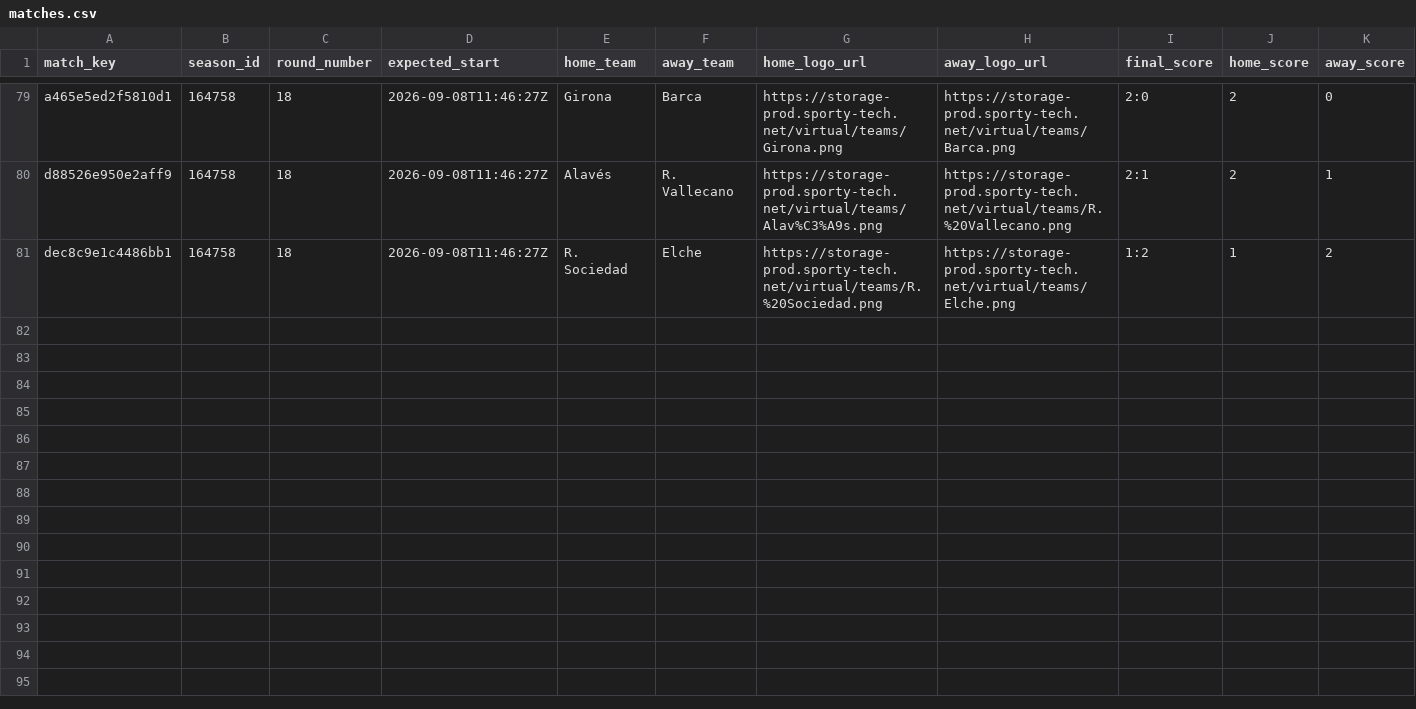
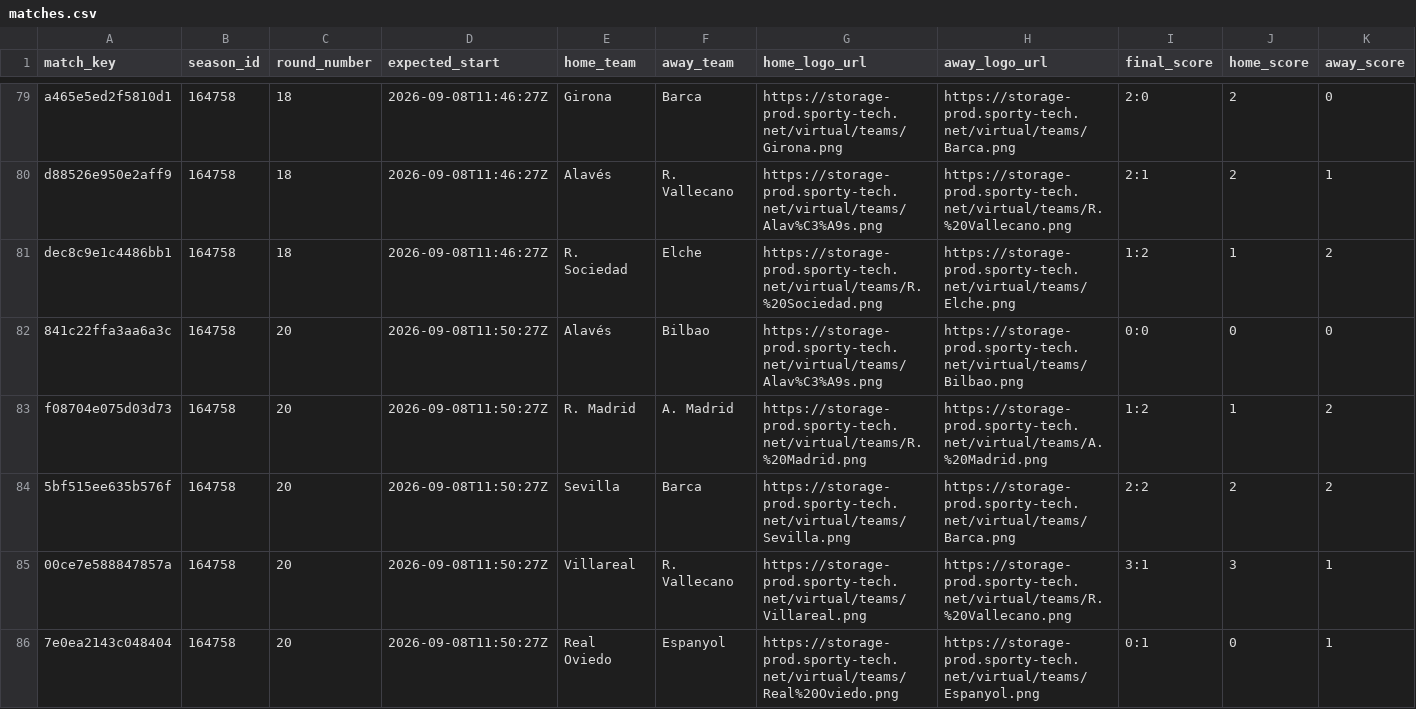
Before and after one commit to michaeldiary77-sys/virtual-leagues-collector, a CSV file: data/8037_spanish-league/matches.csv, drawn as a sheet; only a part is shown, gaps mark what is left out; rows hold the shown columns only; the diff covers the shown part only; the diff names each change by its address in the sheet, - before the commit and + after, or states it on an @@ line.

```diff
--- a/data/8037_spanish-league/matches.csv
+++ b/data/8037_spanish-league/matches.csv
+row 82: 841c22ffa3aa6a3c | 164758 | 20 | 2026-09-08T11:50:27Z | Alavés | Bilbao | https://storage-prod.sporty-tech.net/virtual/teams/Alav%C3%A9s.png | https://storage-prod.sporty-tech.net/virtual/teams/Bilbao.png | 0:0 | 0 | 0
+row 83: f08704e075d03d73 | 164758 | 20 | 2026-09-08T11:50:27Z | R. Madrid | A. Madrid | https://storage-prod.sporty-tech.net/virtual/teams/R.%20Madrid.png | https://storage-prod.sporty-tech.net/virtual/teams/A.%20Madrid.png | 1:2 | 1 | 2
+row 84: 5bf515ee635b576f | 164758 | 20 | 2026-09-08T11:50:27Z | Sevilla | Barca | https://storage-prod.sporty-tech.net/virtual/teams/Sevilla.png | https://storage-prod.sporty-tech.net/virtual/teams/Barca.png | 2:2 | 2 | 2
+row 85: 00ce7e588847857a | 164758 | 20 | 2026-09-08T11:50:27Z | Villareal | R. Vallecano | https://storage-prod.sporty-tech.net/virtual/teams/Villareal.png | https://storage-prod.sporty-tech.net/virtual/teams/R.%20Vallecano.png | 3:1 | 3 | 1
+row 86: 7e0ea2143c048404 | 164758 | 20 | 2026-09-08T11:50:27Z | Real Oviedo | Espanyol | https://storage-prod.sporty-tech.net/virtual/teams/Real%20Oviedo.png | https://storage-prod.sporty-tech.net/virtual/teams/Espanyol.png | 0:1 | 0 | 1
```
Also changed, not shown: 5 added rows elsewhere in this file, data/8035_english-league/matches.csv, data/8036_italian-league/matches.csv, 40 other files.
